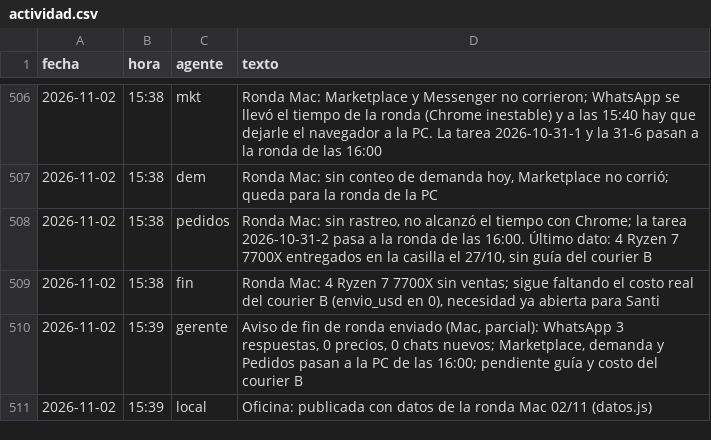
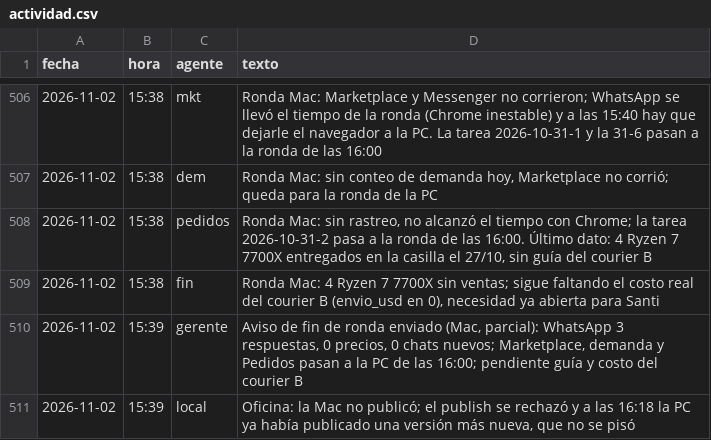
Before and after one commit to Santi491/Claude-, a CSV file: actividad.csv, drawn as a sheet; only a part is shown, gaps mark what is left out.

```diff
--- a/actividad.csv
+++ b/actividad.csv
@@ -510,2 +510,2 @@ fecha,hora,agente,texto
 2026-11-02,15:39,gerente,"Aviso de fin de ronda enviado (Mac, parcial): WhatsApp 3 respuestas, 0 precios, 0 chats nuevos; Marketplace, demanda y Pedidos pasan a la PC de las 16:00; pendiente guía y costo del courier B"
-2026-11-02,15:39,local,Oficina: publicada con datos de la ronda Mac 02/11 (datos.js)
+2026-11-02,15:39,local,"Oficina: la Mac no publicó; el publish se rechazó y a las 16:18 la PC ya había publicado una versión más nueva, que no se pisó"
```
